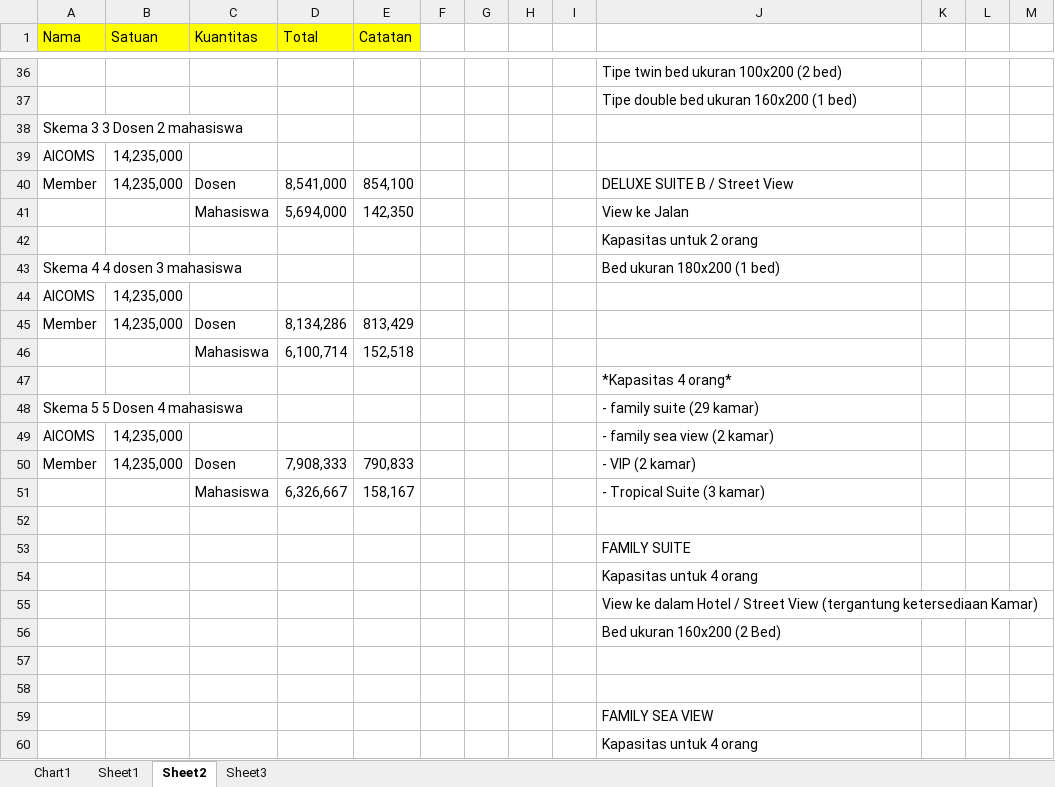
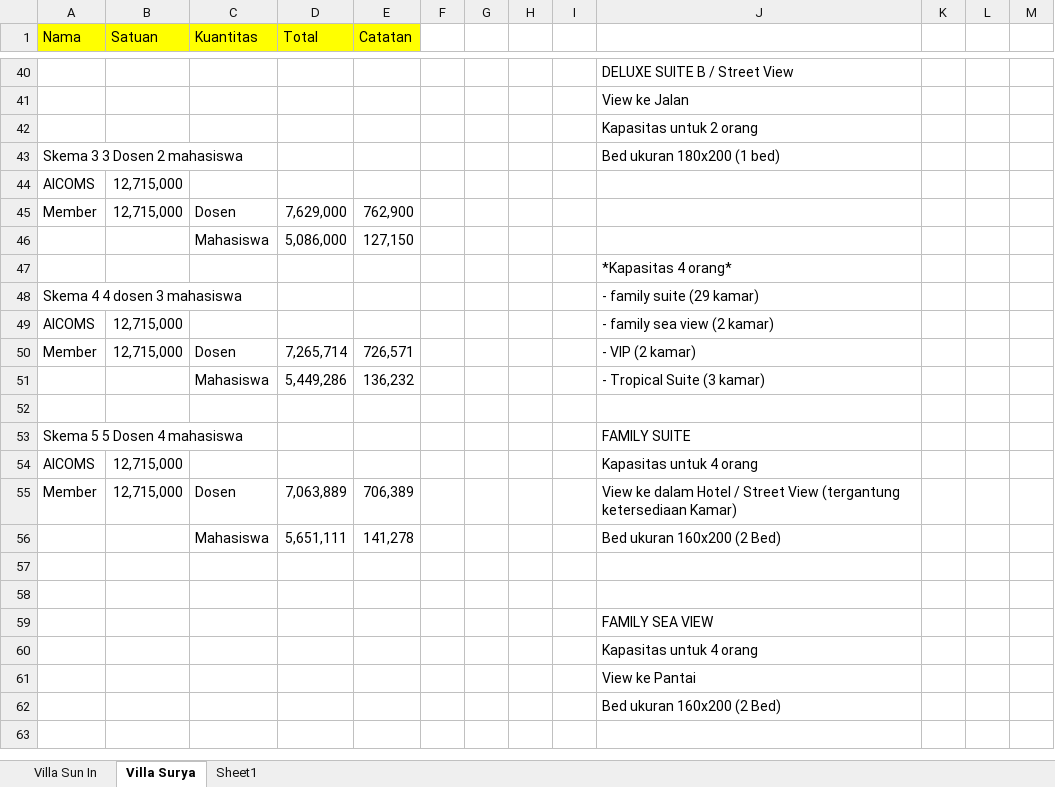
Before and after one commit to gokipurba/SIAWASE-SPRING-2022, an Excel workbook: Excel Siawase.xlsx, sheet Villa Surya, drawn as a sheet; only a part is shown, gaps mark what is left out; the shorter side is filled out with more unchanged rows; values as stored, in another font and other column widths than the file's, no borders; charts and pictures not drawn; removed rows and columns are numbered as before the commit, all else as after; the diff covers the shown part only; the diff names each change by its address in the sheet, - before the commit and + after, or states it on an @@ line.

```diff
--- a/Excel Siawase.xlsx (sheet Villa Surya)
+++ b/Excel Siawase.xlsx (sheet Villa Surya)
-sheet tab: Sheet2
+sheet tab: Villa Surya
-sheet tab: Chart1
-sheet tab: Sheet3
+sheet tab: Villa Sun In
@@ sheet tab order changed: Villa Sun In | Villa Surya | Sheet1 @@
-J40: Tipe twin bed ukuran 100x200 (2 bed)
+J40: DELUXE SUITE B / Street View
-J41: Tipe double bed ukuran 160x200 (1 bed)
+J41: View ke Jalan
-row 38: Skema 3 3 Dosen 2 mahasiswa
-row 39: AICOMS | 14,235,000
-row 40: Member | 14,235,000 | Dosen | 8,541,000 | 854,100 |  |  |  |  | DELUXE SUITE B / Street View
-row 41:  |  | Mahasiswa | 5,694,000 | 142,350 |  |  |  |  | View ke Jalan
-A43 (Nama): Skema 4 4 dosen 3 mahasiswa
+A43 (Nama): Skema 3 3 Dosen 2 mahasiswa
-B44:B45 (Satuan): 14,235,000
+B44:B45 (Satuan): 12,715,000
-D45 (Total): 8,134,286
+D45 (Total): 7,629,000
-E45 (Catatan): 813,429
+E45 (Catatan): 762,900
-row 46:  |  | Mahasiswa | 6,100,714 | 152,518
+row 46:  |  | Mahasiswa | 5,086,000 | 127,150
-A48 (Nama): Skema 5 5 Dosen 4 mahasiswa
+A48 (Nama): Skema 4 4 dosen 3 mahasiswa
-B49:B50 (Satuan): 14,235,000
+B49:B50 (Satuan): 12,715,000
-D50 (Total): 7,908,333
+D50 (Total): 7,265,714
-E50 (Catatan): 790,833
+E50 (Catatan): 726,571
-D51 (Total): 6,326,667
+D51 (Total): 5,449,286
-E51 (Catatan): 158,167
+E51 (Catatan): 136,232
-A53 (Nama): (empty)
+A53 (Nama): Skema 5 5 Dosen 4 mahasiswa
-row 54:  |  |  |  |  |  |  |  |  | Kapasitas untuk 4 orang
-row 55:  |  |  |  |  |  |  |  |  | View ke dalam Hotel / Street View (tergantung ketersediaan Kamar)
-row 56:  |  |  |  |  |  |  |  |  | Bed ukuran 160x200 (2 Bed)
+row 54: AICOMS | 12,715,000 |  |  |  |  |  |  |  | Kapasitas untuk 4 orang
+row 55: Member | 12,715,000 | Dosen | 7,063,889 | 706,389 |  |  |  |  | View ke dalam Hotel / Street View (tergantung ketersediaan Kamar)
+row 56:  |  | Mahasiswa | 5,651,111 | 141,278 |  |  |  |  | Bed ukuran 160x200 (2 Bed)
```
Also changed, not shown: 31 added rows, 27 removed rows and 7 edited cells elsewhere in this sheet, sheet Sheet1, charts or pictures, 5 other files.
